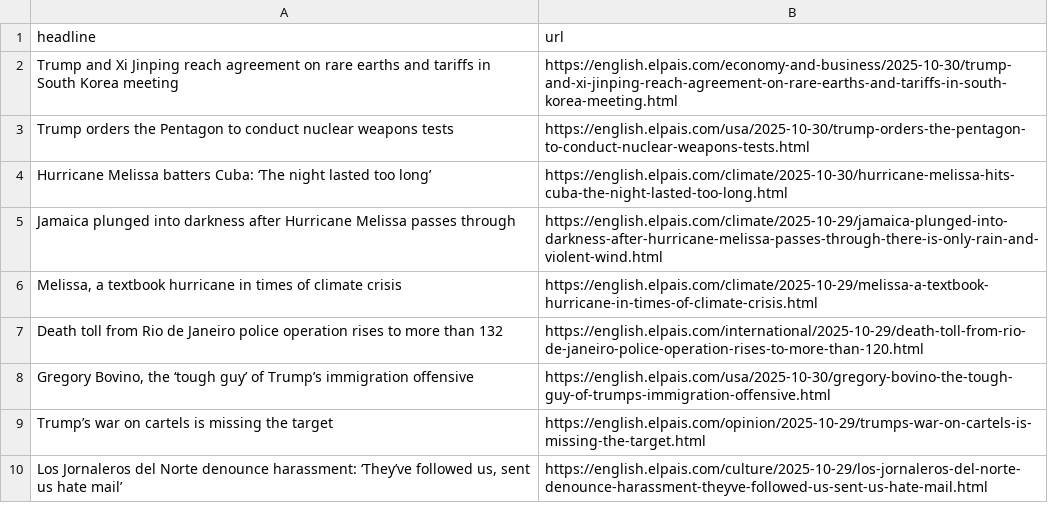
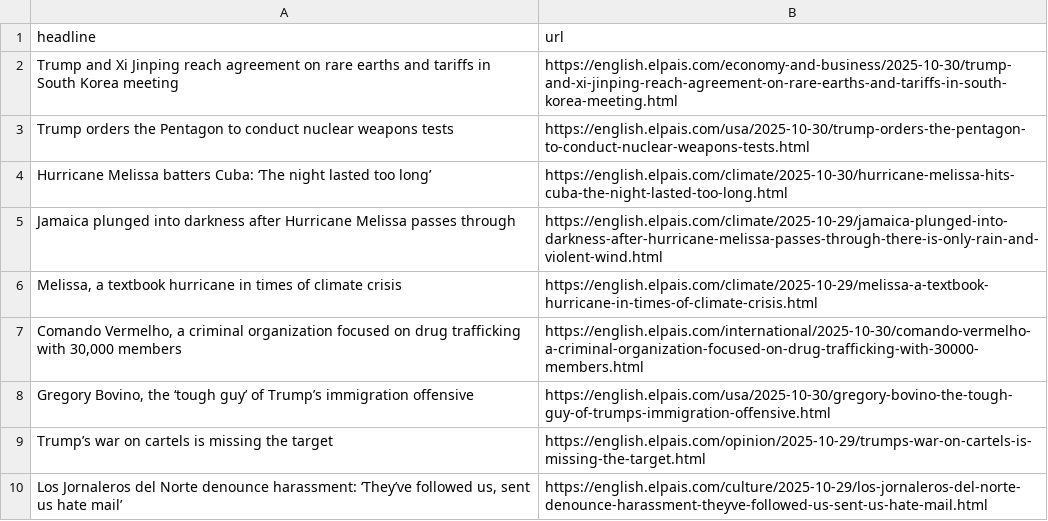
Before and after one commit to rtalabong/el-pais-scraper, a CSV file: headlines.csv, drawn as a sheet; only a part is shown; removed rows and columns are numbered as before the commit, all else as after; the diff names each change by its address in the sheet, - before the commit and + after, or states it on an @@ line.

```diff
--- a/headlines.csv
+++ b/headlines.csv
-row 7: Death toll from Rio de Janeiro police operation rises to more than 132 | https://english.elpais.com/international/2025-10-29/death-toll-from-rio-de-janeiro-police-operation-rises-to-more-than-120.html
+row 7: Comando Vermelho, a criminal organization focused on drug trafficking with 30,000 members | https://english.elpais.com/international/2025-10-30/comando-vermelho-a-criminal-organization-focused-on-drug-trafficking-with-30000-members.html
```
